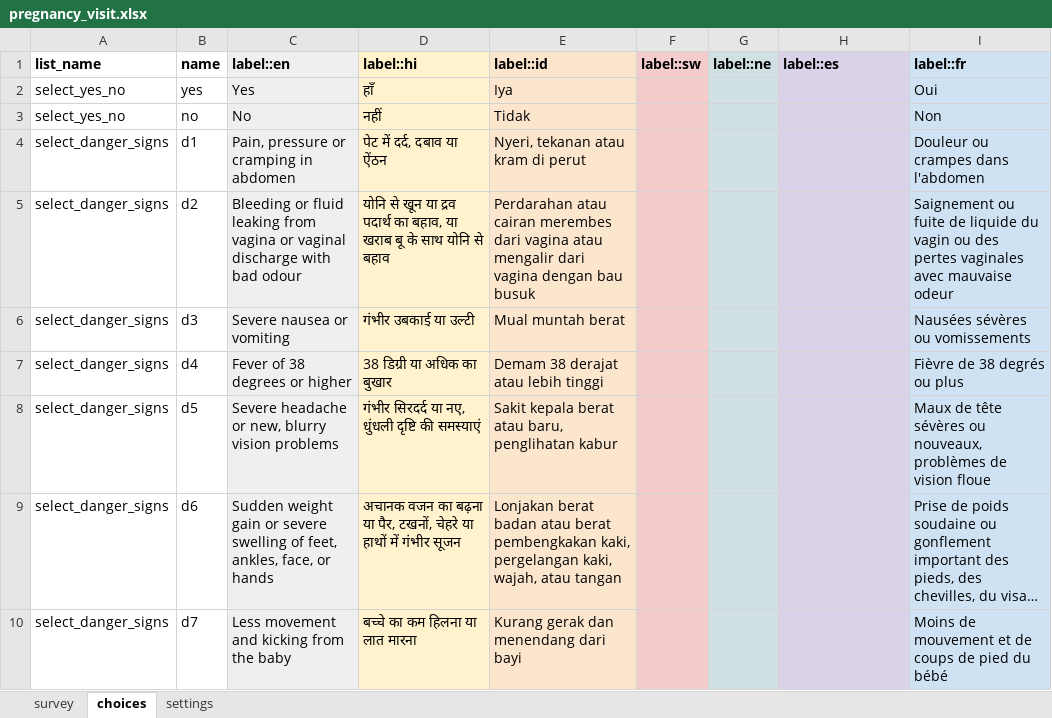
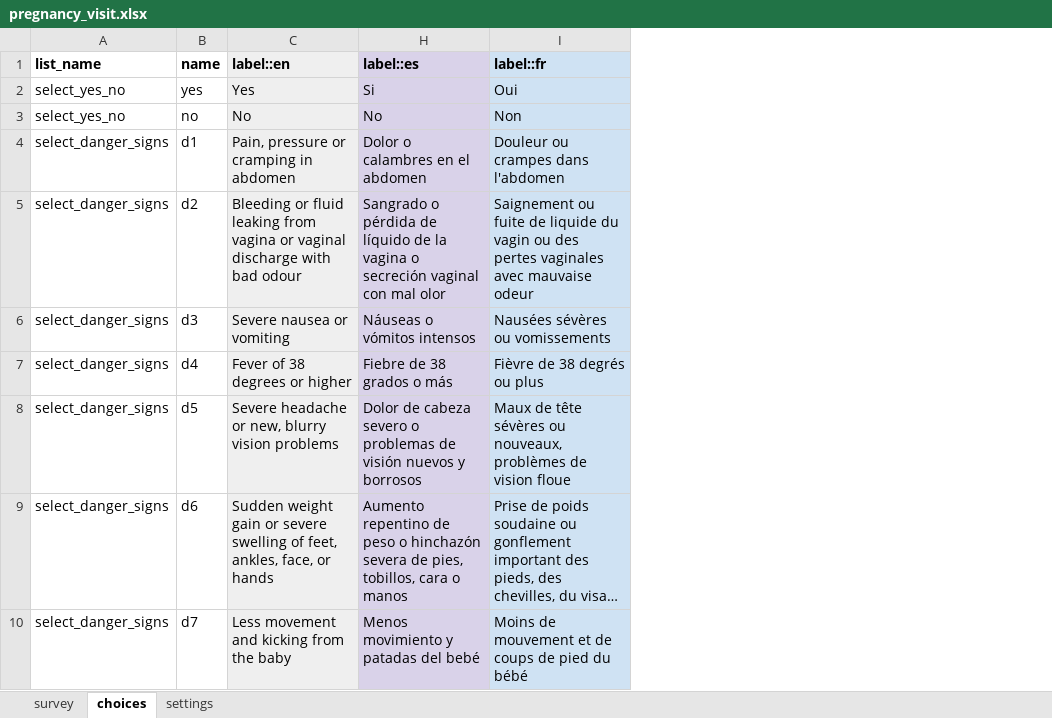
Before and after one commit to javandres/medic-conf-cz6, an Excel workbook: forms/app/pregnancy_visit.xlsx, sheet choices, drawn as a sheet; only a part is shown; long unchanged cells end in …; values as stored, in another font and other column widths than the file's, no borders; charts and pictures not drawn; the diff covers the shown part only; the diff names each change by its address in the sheet, - before the commit and + after, or states it on an @@ line.

```diff
--- a/forms/app/pregnancy_visit.xlsx (sheet choices)
+++ b/forms/app/pregnancy_visit.xlsx (sheet choices)
@@ column D (label::hi) hidden, rows 2-10: हाँ | नहीं | पेट में दर्द, दबाव या ऐंठन | योनि से खून या द्रव पदार्थ का बहाव, या खराब बू के साथ योनि से बहाव | गंभीर उबकाई या उल्टी | 38 डिग्री या अधिक का बुखार | गंभीर सिरदर्द या नए, धुंधली दृष्टि की समस्याएं | अचानक वजन का बढ़ना या पैर, टखनों, चेहरे या हाथों में गंभीर सूजन | बच्चे का कम हिलना या लात मारना @@
@@ column E (label::id) hidden, rows 2-10: Iya | Tidak | Nyeri, tekanan atau kram di perut | Perdarahan atau cairan merembes dari vagina atau mengalir dari vagina dengan bau busuk | Mual muntah berat | Demam 38 derajat atau lebih tinggi | Sakit kepala berat atau baru, penglihatan kabur | Lonjakan berat badan atau berat pembengkakan kaki, pergelangan kaki, wajah, atau tangan | Kurang gerak dan menendang dari bayi @@
@@ column F (label::sw) hidden, empty @@
@@ column G (label::ne) hidden, empty @@
-H2 (label::es): (empty)
+H2 (label::es): Si
-H3 (label::es): (empty)
+H3 (label::es): No
-H4 (label::es): (empty)
+H4 (label::es): Dolor o calambres en el abdomen
-H5 (label::es): (empty)
+H5 (label::es): Sangrado o pérdida de líquido de la vagina o secreción vaginal con mal olor
-H6 (label::es): (empty)
+H6 (label::es): Náuseas o vómitos intensos
-H7 (label::es): (empty)
+H7 (label::es): Fiebre de 38 grados o más
-H8 (label::es): (empty)
+H8 (label::es): Dolor de cabeza severo o problemas de visión nuevos y borrosos
-H9 (label::es): (empty)
+H9 (label::es): Aumento repentino de peso o hinchazón severa de pies, tobillos, cara o manos
-H10 (label::es): (empty)
+H10 (label::es): Menos movimiento y patadas del bebé
```
Also changed, not shown: 8 edited cells elsewhere in this sheet, sheet survey, sheet settings, charts or pictures, forms/app/child_health_registration.xlsx, forms/app/delivery.xlsx, 3 other files.
